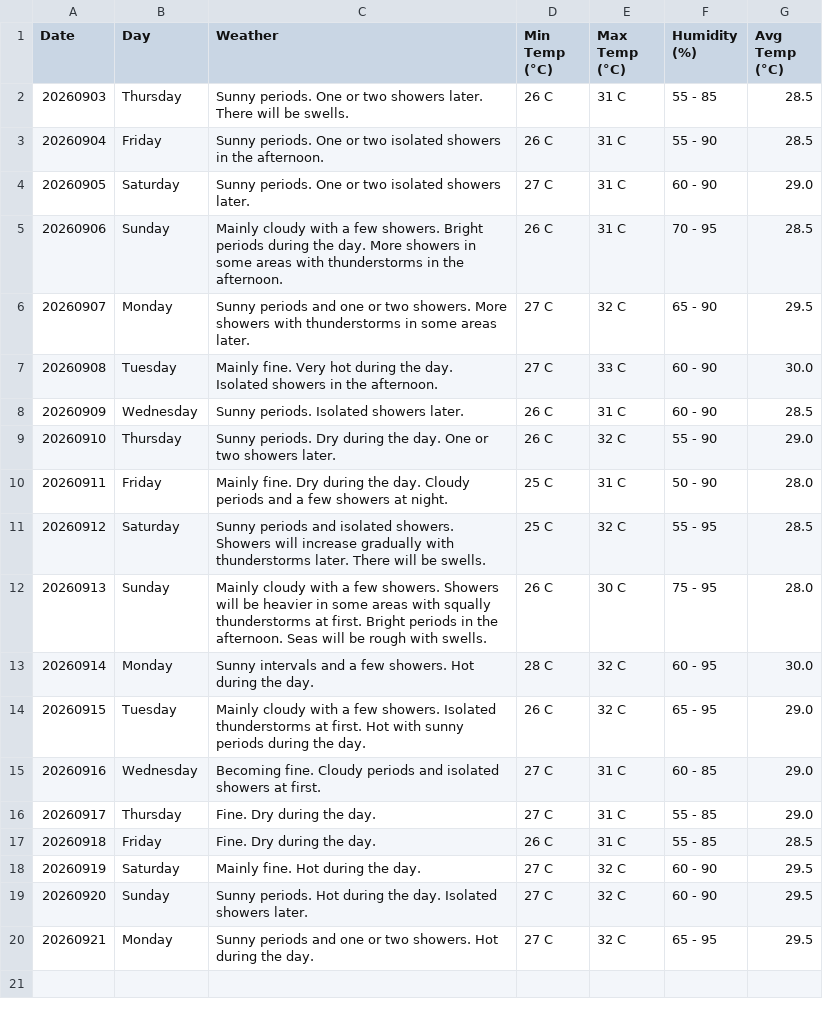
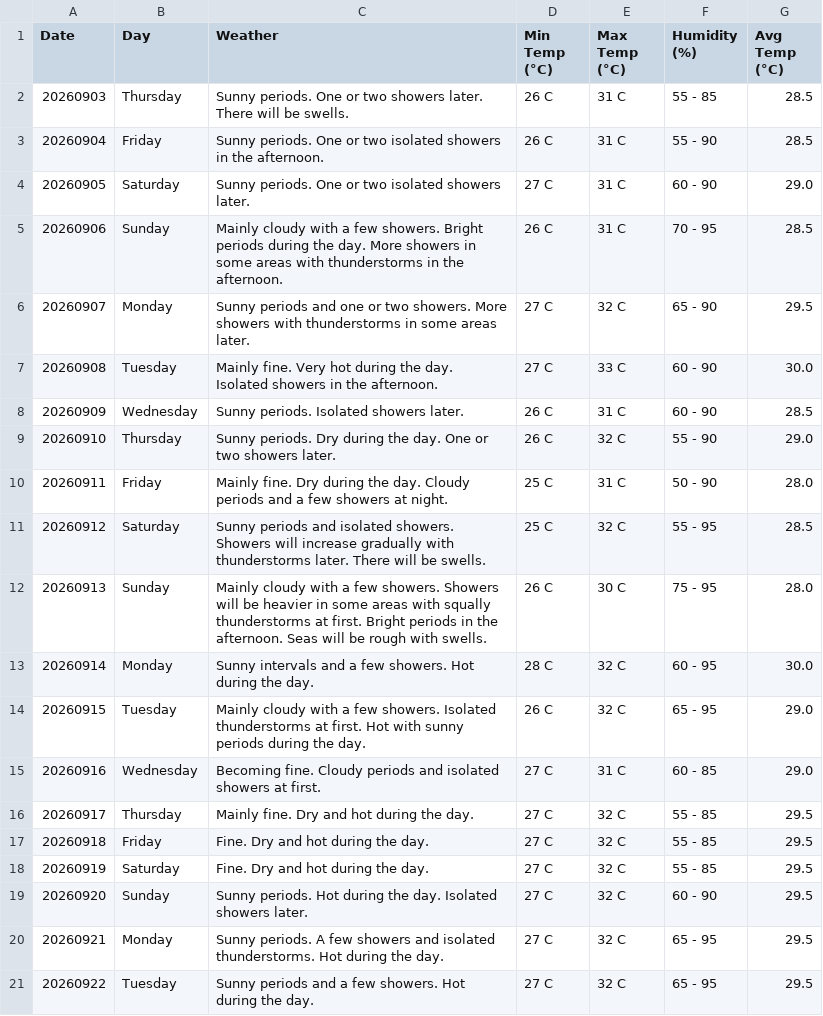
Before and after one commit to claymorewatchout-ops/weather-crawler, a CSV file: weather_forecast.csv, drawn as a sheet.

```diff
--- a/weather_forecast.csv
+++ b/weather_forecast.csv
@@ -15,6 +15,7 @@ Date,Day,Weather,Min Temp (°C),Max Temp (°C),Humidity (%),Avg Temp (°C)
 20260916,Wednesday,Becoming fine. Cloudy periods and isolated showers at first.,27 C,31 C,60 - 85,29.0
-20260917,Thursday,Fine. Dry during the day.,27 C,31 C,55 - 85,29.0
-20260918,Friday,Fine. Dry during the day.,26 C,31 C,55 - 85,28.5
-20260919,Saturday,Mainly fine. Hot during the day.,27 C,32 C,60 - 90,29.5
+20260917,Thursday,Mainly fine. Dry and hot during the day.,27 C,32 C,55 - 85,29.5
+20260918,Friday,Fine. Dry and hot during the day.,27 C,32 C,55 - 85,29.5
+20260919,Saturday,Fine. Dry and hot during the day.,27 C,32 C,55 - 85,29.5
 20260920,Sunday,Sunny periods. Hot during the day. Isolated showers later.,27 C,32 C,60 - 90,29.5
-20260921,Monday,Sunny periods and one or two showers. Hot during the day.,27 C,32 C,65 - 95,29.5
+20260921,Monday,Sunny periods. A few showers and isolated thunderstorms. Hot during the day.,27 C,32 C,65 - 95,29.5
+20260922,Tuesday,Sunny periods and a few showers. Hot during the day.,27 C,32 C,65 - 95,29.5
```
